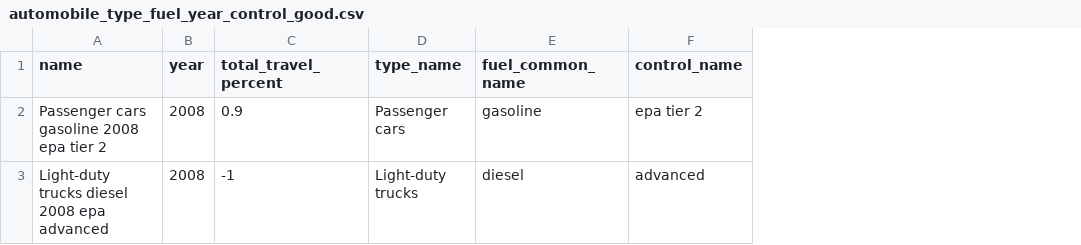
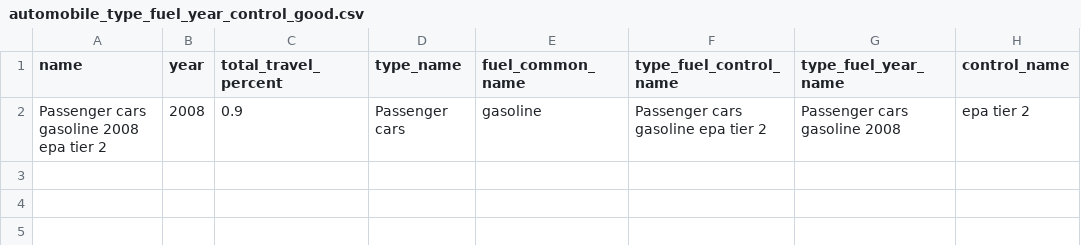
Before and after one commit to faradayio/earth, a CSV file: features/support/imports/automobile_type_fuel_year_control_good.csv, drawn as a sheet; removed rows and columns are numbered as before the commit, all else as after; the diff names each change by its address in the sheet, - before the commit and + after, or states it on an @@ line.

Commit message:
Associate AutomobileTypeFuelYearControl with AutomobileTypeFuelControl and AutomobileTypeFuelYear

```diff
--- a/features/support/imports/automobile_type_fuel_year_control_good.csv
+++ b/features/support/imports/automobile_type_fuel_year_control_good.csv
+column F (type_fuel_control_name), row 2: Passenger cars gasoline epa tier 2
+column G (type_fuel_year_name), row 2: Passenger cars gasoline 2008
-row 3: Light-duty trucks diesel 2008 epa advanced | 2008 | -1 | Light-duty trucks | diesel | advanced
```
Also changed, not shown: 5 other files.
